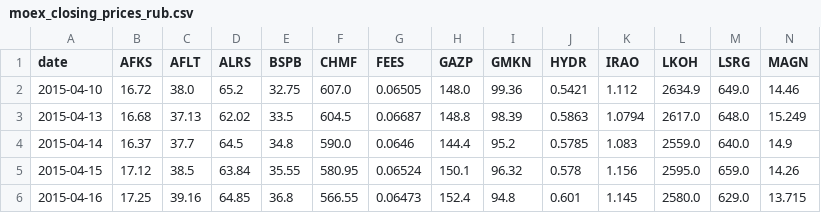
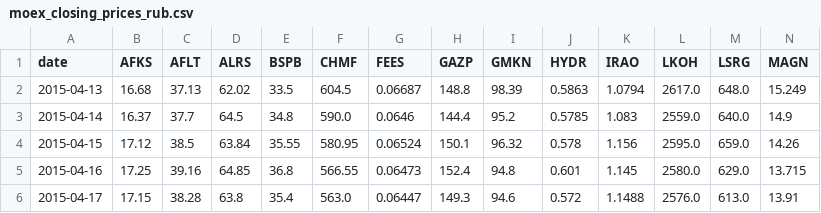
Before and after one commit to prog815/prog815.github.io, a CSV file: abscur2/contents/moex_closing_prices_rub.csv, drawn as a sheet; only a part is shown; the shorter side is filled out with more unchanged rows; rows hold the shown columns only; the diff names each change by its address in the sheet, - before the commit and + after, or states it on an @@ line.

Commit message:
Добавление файла

```diff
--- a/abscur2/contents/moex_closing_prices_rub.csv
+++ b/abscur2/contents/moex_closing_prices_rub.csv
-row 2: 2015-04-10 | 16.72 | 38.0 | 65.2 | 32.75 | 607.0 | 0.06505 | 148.0 | 99.36 | 0.5421 | 1.112 | 2634.9 | 649.0 | 14.46
```
